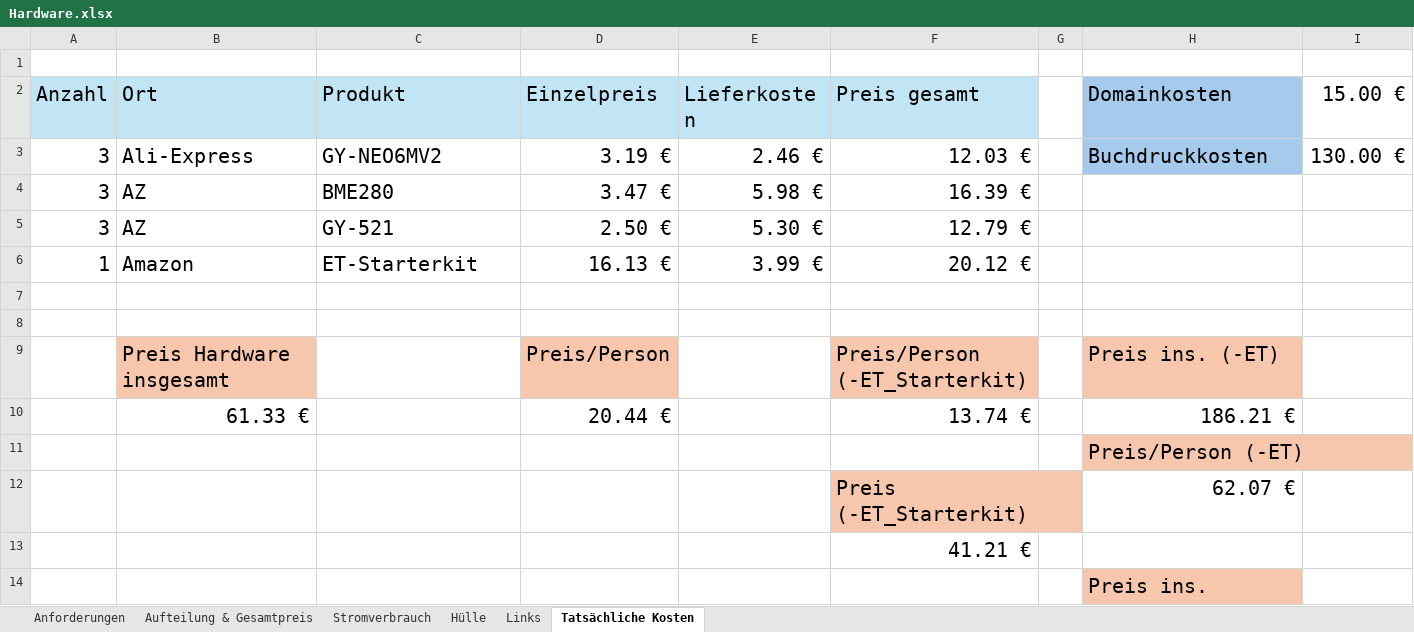
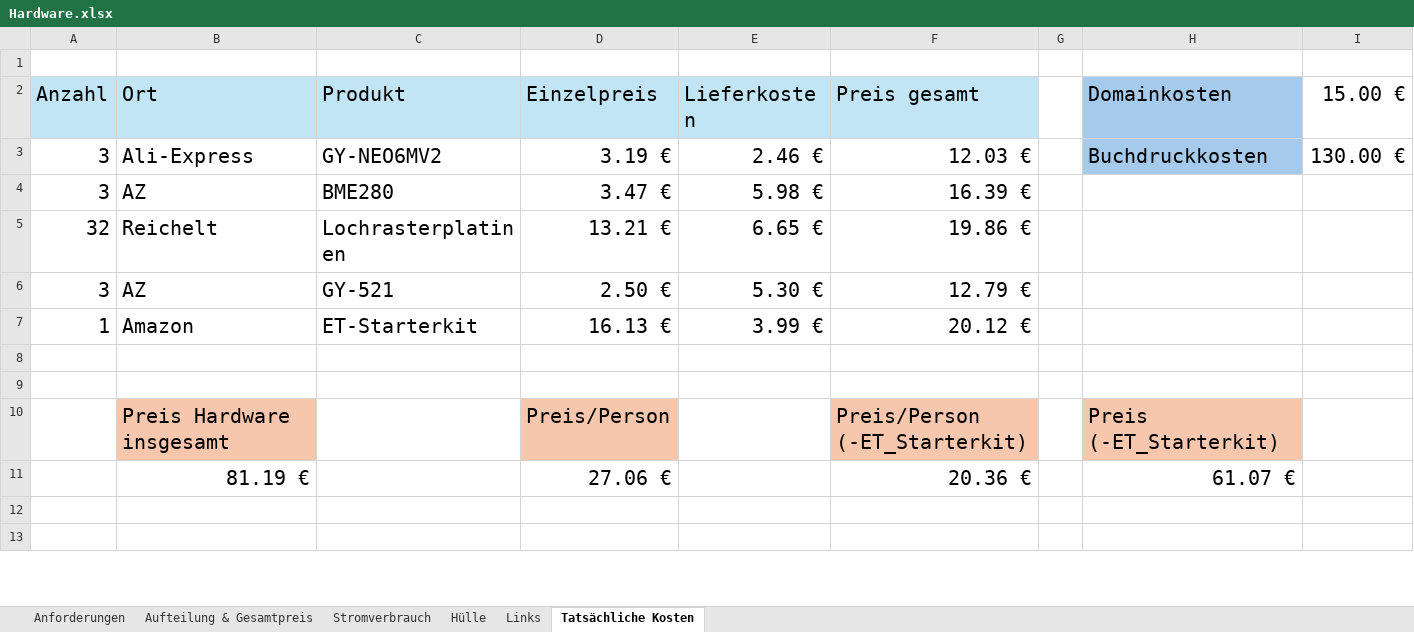
Before and after one commit to bitsneak/Contrude, an Excel workbook: Diplomarbeit/doc/Kampl/Hardware.xlsx, sheet Tatsächliche Kosten, drawn as a sheet; only a part is shown; values as stored, in another font and other column widths than the file's, no borders; 1 other sheet too large or unreadable and not compared; removed rows and columns are numbered as before the commit, all else as after; the diff covers the shown part only; the diff names each change by its address in the sheet, - before the commit and + after, or states it on an @@ line.

```diff
--- a/Diplomarbeit/doc/Kampl/Hardware.xlsx (sheet Tatsächliche Kosten)
+++ b/Diplomarbeit/doc/Kampl/Hardware.xlsx (sheet Tatsächliche Kosten)
+row 5: 32 | Reichelt | Lochrasterplatinen | 13.21 € | 6.65 € | 19.86 €
-H10 (Domainkosten): Preis ins. (-ET)
+H10 (Domainkosten): Preis (-ET_Starterkit)
-row 10:  | 61.33 € |  | 20.44 € |  | 13.74 € |  | 186.21 €
-row 11:  |  |  |  |  |  |  | Preis/Person (-ET)
-row 12:  |  |  |  |  | Preis (-ET_Starterkit) |  | 62.07 €
+row 11:  | 81.19 € |  | 27.06 € |  | 20.36 € |  | 61.07 €
-F12 (Preis gesamt): 41.21 €
+F12 (Preis gesamt): (empty)
-H13 (Domainkosten): Preis ins.
+H13 (Domainkosten): (empty)
-H13 fill: #F6C6AD
+H13 fill: none
```
Also changed, not shown: 8 added rows, 3 edited cells and cell formats elsewhere in this sheet, sheet Anforderungen, formulas that keep their value, charts or pictures, 10 other files.
